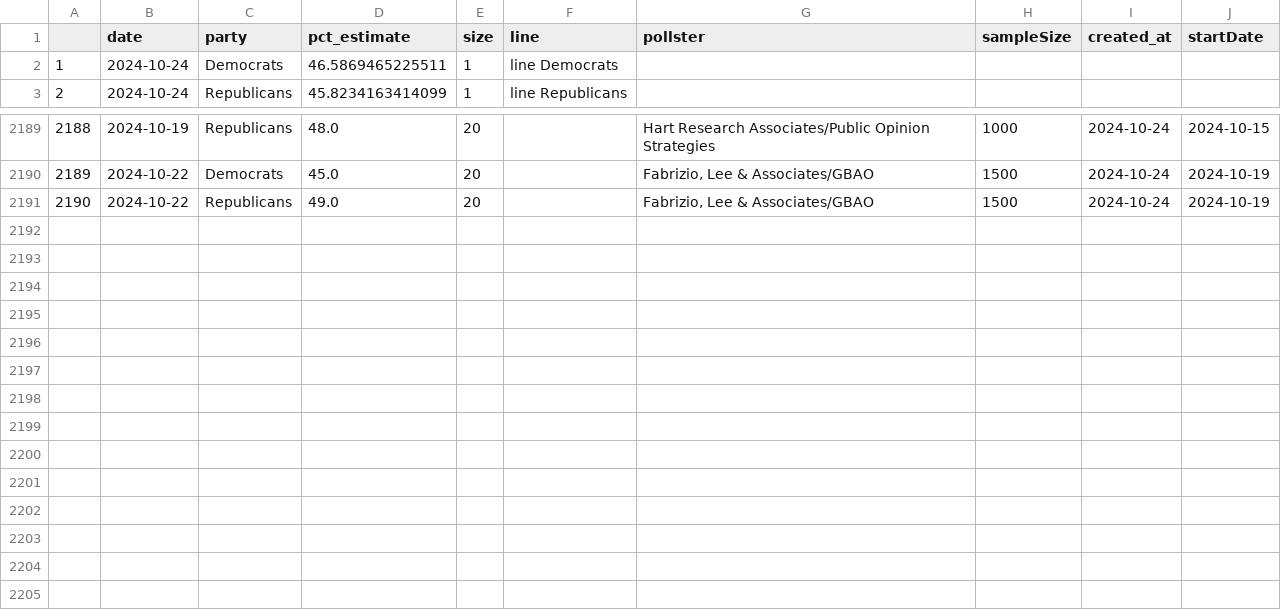
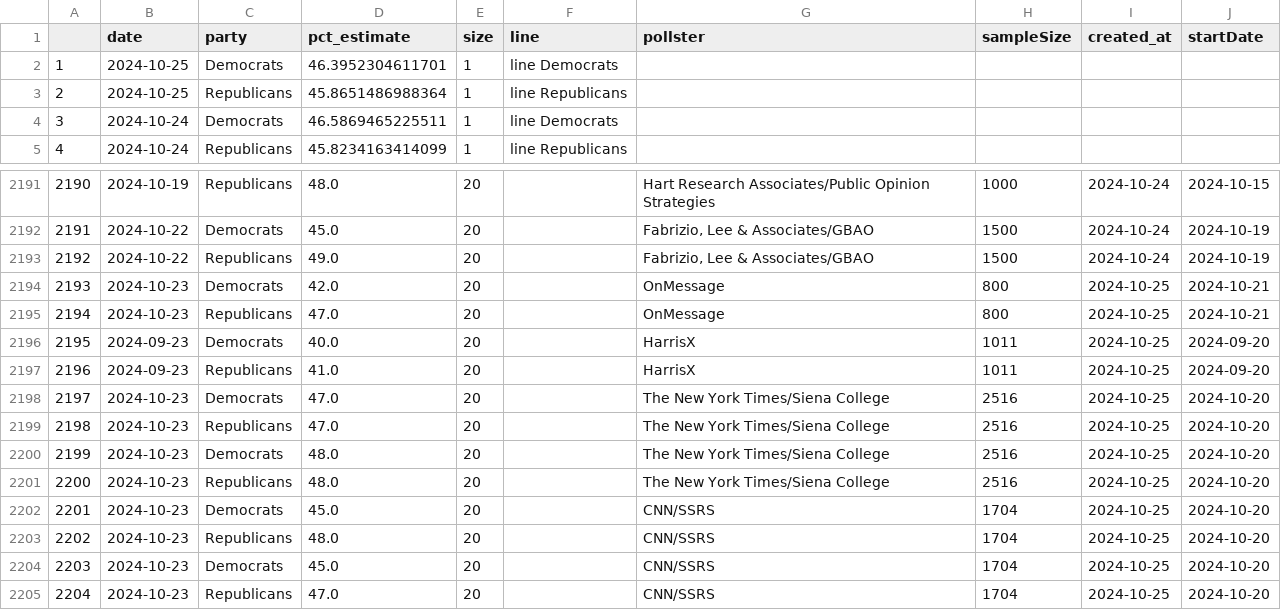
Before and after one commit to vfillis/automated-polling, a CSV file: data/538-generic-ballot-scatter.csv, drawn as a sheet; only a part is shown, gaps mark what is left out; addresses are those after the commit; the diff names each change by its address in the sheet, - before the commit and + after, or states it on an @@ line.

```diff
--- a/data/538-generic-ballot-scatter.csv
+++ b/data/538-generic-ballot-scatter.csv
+row 2: 1 | 2024-10-25 | Democrats | 46.3952304611701 | 1 | line Democrats
+row 3: 2 | 2024-10-25 | Republicans | 45.8651486988364 | 1 | line Republicans
@@ column A renumbered between rows 4 and 2193 @@
+row 2194: 2193 | 2024-10-23 | Democrats | 42.0 | 20 |  | OnMessage | 800 | 2024-10-25 | 2024-10-21
+row 2195: 2194 | 2024-10-23 | Republicans | 47.0 | 20 |  | OnMessage | 800 | 2024-10-25 | 2024-10-21
+row 2196: 2195 | 2024-09-23 | Democrats | 40.0 | 20 |  | HarrisX | 1011 | 2024-10-25 | 2024-09-20
+row 2197: 2196 | 2024-09-23 | Republicans | 41.0 | 20 |  | HarrisX | 1011 | 2024-10-25 | 2024-09-20
+row 2198: 2197 | 2024-10-23 | Democrats | 47.0 | 20 |  | The New York Times/Siena College | 2516 | 2024-10-25 | 2024-10-20
+row 2199: 2198 | 2024-10-23 | Republicans | 47.0 | 20 |  | The New York Times/Siena College | 2516 | 2024-10-25 | 2024-10-20
+row 2200: 2199 | 2024-10-23 | Democrats | 48.0 | 20 |  | The New York Times/Siena College | 2516 | 2024-10-25 | 2024-10-20
+row 2201: 2200 | 2024-10-23 | Republicans | 48.0 | 20 |  | The New York Times/Siena College | 2516 | 2024-10-25 | 2024-10-20
+row 2202: 2201 | 2024-10-23 | Democrats | 45.0 | 20 |  | CNN/SSRS | 1704 | 2024-10-25 | 2024-10-20
+row 2203: 2202 | 2024-10-23 | Republicans | 48.0 | 20 |  | CNN/SSRS | 1704 | 2024-10-25 | 2024-10-20
+row 2204: 2203 | 2024-10-23 | Democrats | 45.0 | 20 |  | CNN/SSRS | 1704 | 2024-10-25 | 2024-10-20
+row 2205: 2204 | 2024-10-23 | Republicans | 47.0 | 20 |  | CNN/SSRS | 1704 | 2024-10-25 | 2024-10-20
```
Also changed, not shown: data/538-president-polling.csv, data/forest_fires_world.csv, 1 other file.
